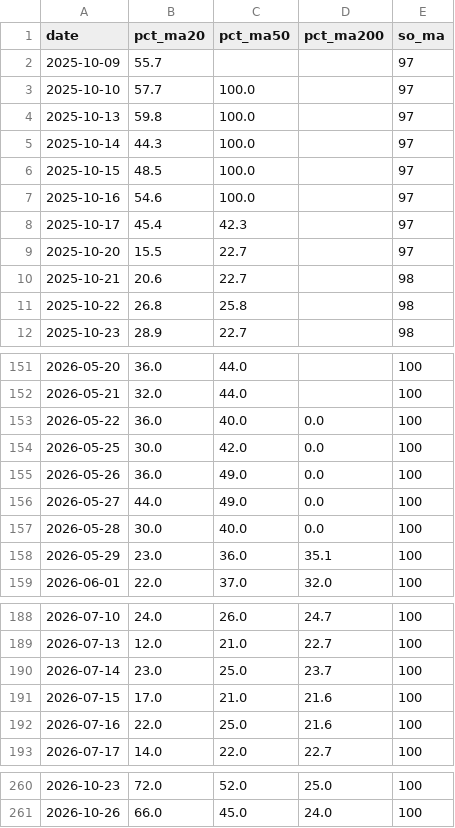
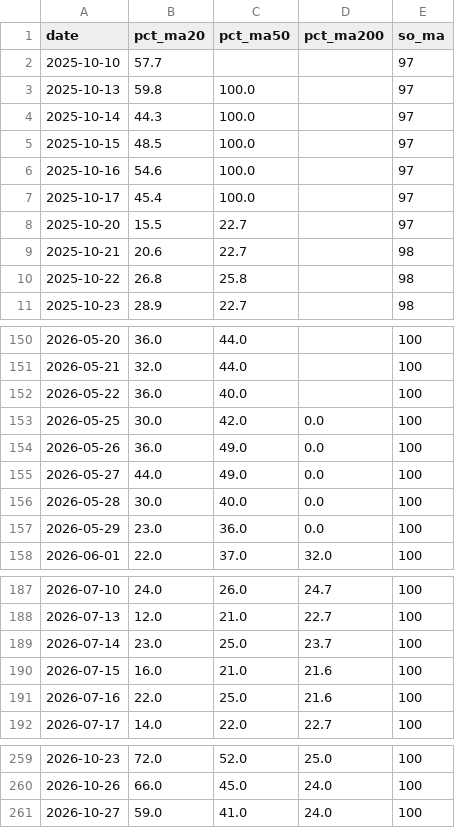
Before and after one commit to quangn1975/do-rong-hose, a CSV file: data/vn100_do_rong.csv, drawn as a sheet; only a part is shown, gaps mark what is left out.

```diff
--- a/data/vn100_do_rong.csv
+++ b/data/vn100_do_rong.csv
@@ -1,4 +1,3 @@
 date,pct_ma20,pct_ma50,pct_ma200,so_ma
-2025-10-09,55.7,,,97
-2025-10-10,57.7,100.0,,97
+2025-10-10,57.7,,,97
 2025-10-13,59.8,100.0,,97
@@ -7,3 +6,3 @@ date,pct_ma20,pct_ma50,pct_ma200,so_ma
 2025-10-16,54.6,100.0,,97
-2025-10-17,45.4,42.3,,97
+2025-10-17,45.4,100.0,,97
 2025-10-20,15.5,22.7,,97
@@ -152,3 +151,3 @@ date,pct_ma20,pct_ma50,pct_ma200,so_ma
 2026-05-21,32.0,44.0,,100
-2026-05-22,36.0,40.0,0.0,100
+2026-05-22,36.0,40.0,,100
 2026-05-25,30.0,42.0,0.0,100
@@ -157,3 +156,3 @@ date,pct_ma20,pct_ma50,pct_ma200,so_ma
 2026-05-28,30.0,40.0,0.0,100
-2026-05-29,23.0,36.0,35.1,100
+2026-05-29,23.0,36.0,0.0,100
 2026-06-01,22.0,37.0,32.0,100
@@ -190,3 +189,3 @@ date,pct_ma20,pct_ma50,pct_ma200,so_ma
 2026-07-14,23.0,25.0,23.7,100
-2026-07-15,17.0,21.0,21.6,100
+2026-07-15,16.0,21.0,21.6,100
 2026-07-16,22.0,25.0,21.6,100
@@ -261 +260,2 @@ date,pct_ma20,pct_ma50,pct_ma200,so_ma
 2026-10-26,66.0,45.0,24.0,100
+2026-10-27,59.0,41.0,24.0,100
```
Also changed, not shown: data/vn100_gia_70p.csv, data/vn100_ma_moc.csv, 1 other file.
